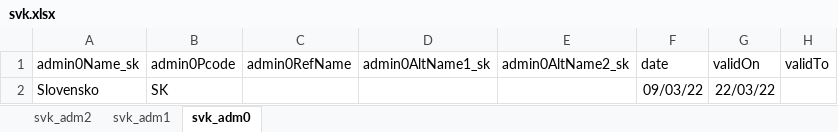
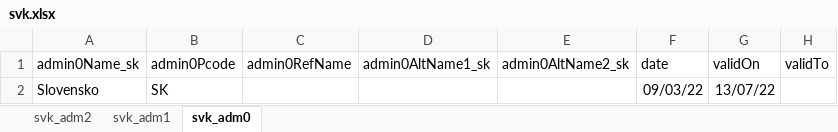
Before and after one commit to MDCIII/999999_1603_16, an Excel workbook: 999999/1603/45/16/xlsx/svk.xlsx, sheet svk_adm0, drawn as a sheet; values as stored, in another font and other column widths than the file's, no borders; the diff names each change by its address in the sheet, - before the commit and + after, or states it on an @@ line.

```diff
--- a/999999/1603/45/16/xlsx/svk.xlsx (sheet svk_adm0)
+++ b/999999/1603/45/16/xlsx/svk.xlsx (sheet svk_adm0)
-G2 (validOn): 22/03/22
+G2 (validOn): 13/07/22
```
Also changed, not shown: sheet svk_adm2, sheet svk_adm1, 999999/1603/45/16/xlsx/hun.xlsx, 999999/1603/45/16/xlsx/mda.xlsx.
